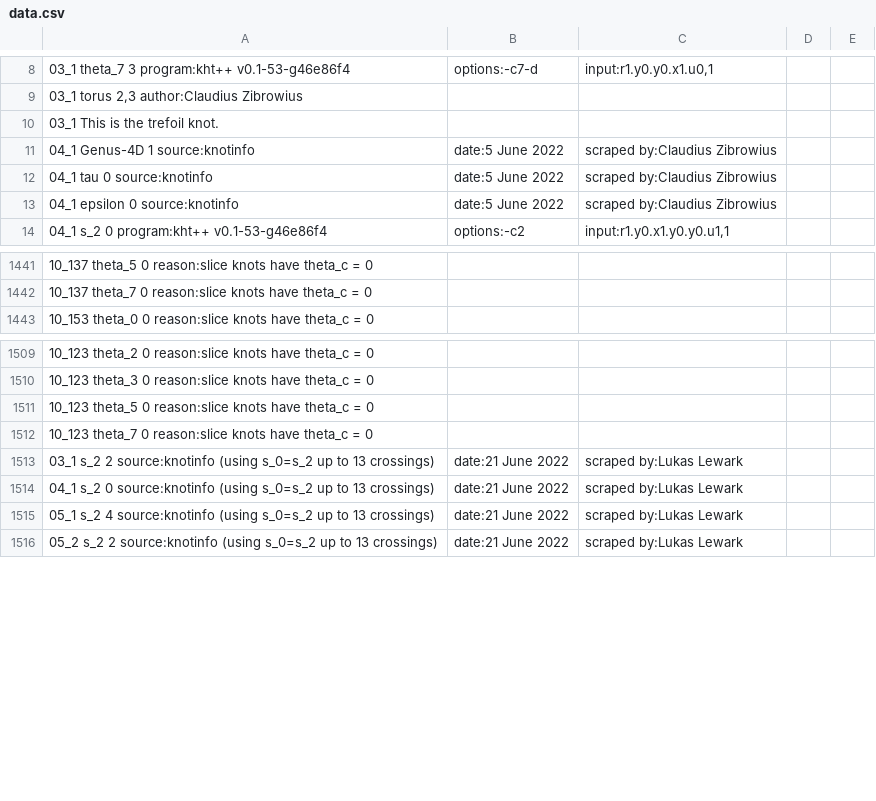
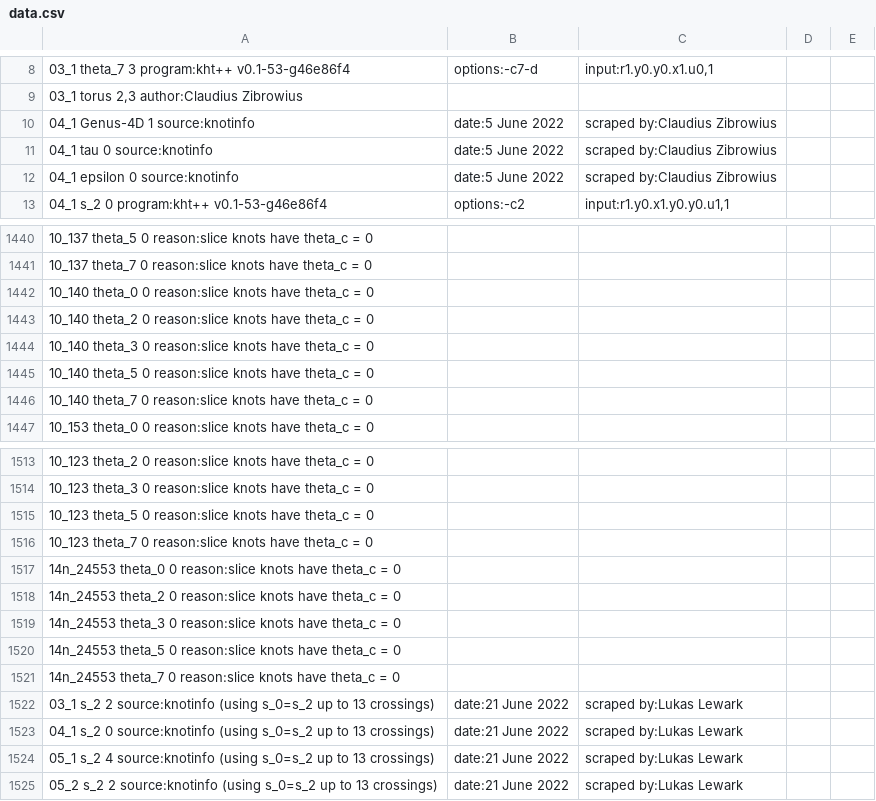
Before and after one commit to LLewark/theta, a CSV file: data.csv, drawn as a sheet; only a part is shown, gaps mark what is left out; removed rows and columns are numbered as before the commit, all else as after; the diff names each change by its address in the sheet, - before the commit and + after, or states it on an @@ line.

Commit message:
complete thetas for slice knots

```diff
--- a/data.csv
+++ b/data.csv
-row 10: 03_1 This is the trefoil knot.
+row 1442: 10_140 theta_0 0 reason:slice knots have theta_c = 0
+row 1443: 10_140 theta_2 0 reason:slice knots have theta_c = 0
+row 1444: 10_140 theta_3 0 reason:slice knots have theta_c = 0
+row 1445: 10_140 theta_5 0 reason:slice knots have theta_c = 0
+row 1446: 10_140 theta_7 0 reason:slice knots have theta_c = 0
+row 1517: 14n_24553 theta_0 0 reason:slice knots have theta_c = 0
+row 1518: 14n_24553 theta_2 0 reason:slice knots have theta_c = 0
+row 1519: 14n_24553 theta_3 0 reason:slice knots have theta_c = 0
+row 1520: 14n_24553 theta_5 0 reason:slice knots have theta_c = 0
+row 1521: 14n_24553 theta_7 0 reason:slice knots have theta_c = 0
```
Also changed, not shown: 2 other files.
